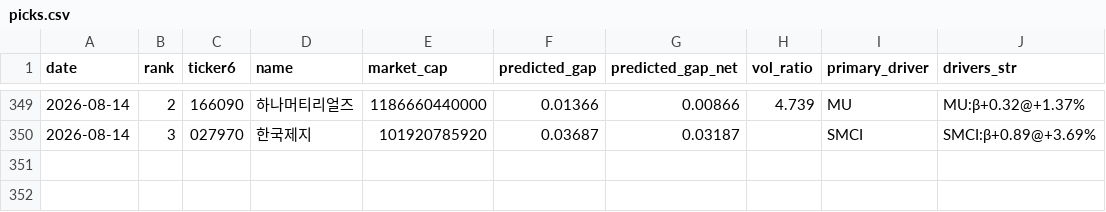
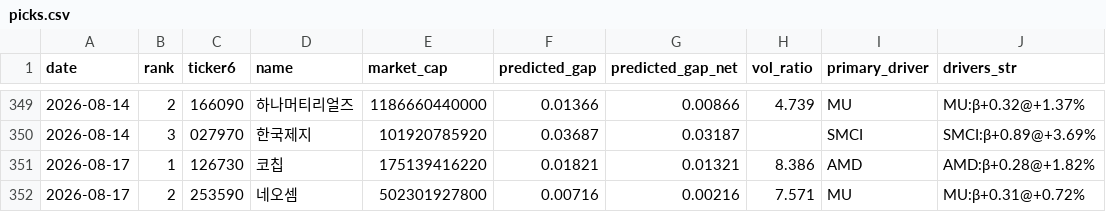
Before and after one commit to melingo-o/danta-screener, a CSV file: data/journal/picks.csv, drawn as a sheet; only a part is shown, gaps mark what is left out; the diff names each change by its address in the sheet, - before the commit and + after, or states it on an @@ line.

```diff
--- a/data/journal/picks.csv
+++ b/data/journal/picks.csv
+row 351: 2026-08-17 | 1 | 126730 | 코칩 | 175139416220 | 0.01821 | 0.01321 | 8.386 | AMD | AMD:β+0.28@+1.82%
+row 352: 2026-08-17 | 2 | 253590 | 네오셈 | 502301927800 | 0.00716 | 0.00216 | 7.571 | MU | MU:β+0.31@+0.72%
```
Also changed, not shown: data/daily_indicators.csv, data/picking_universe.csv, 1 other file.
